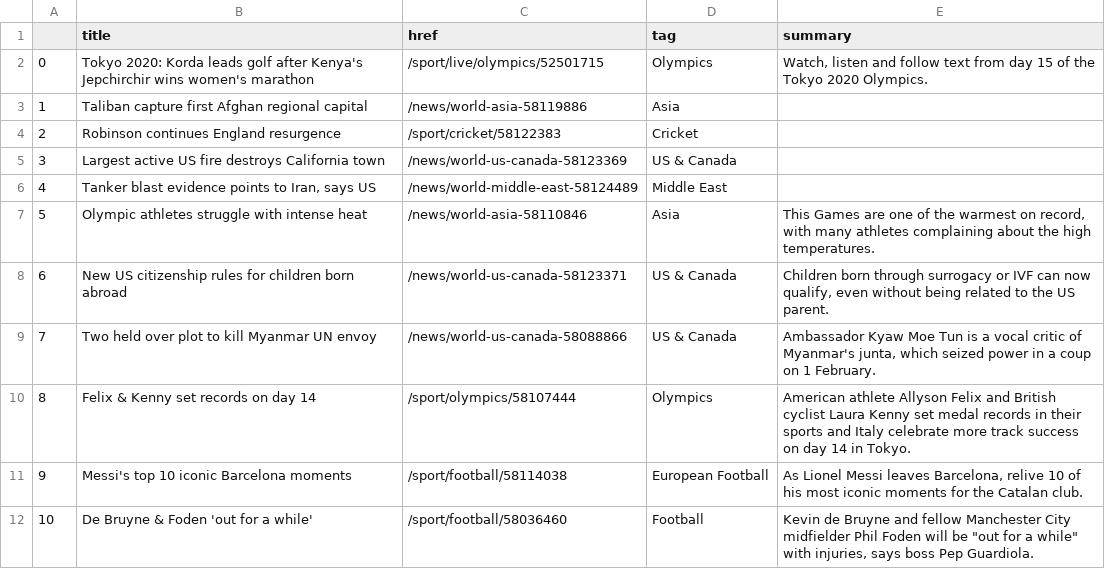
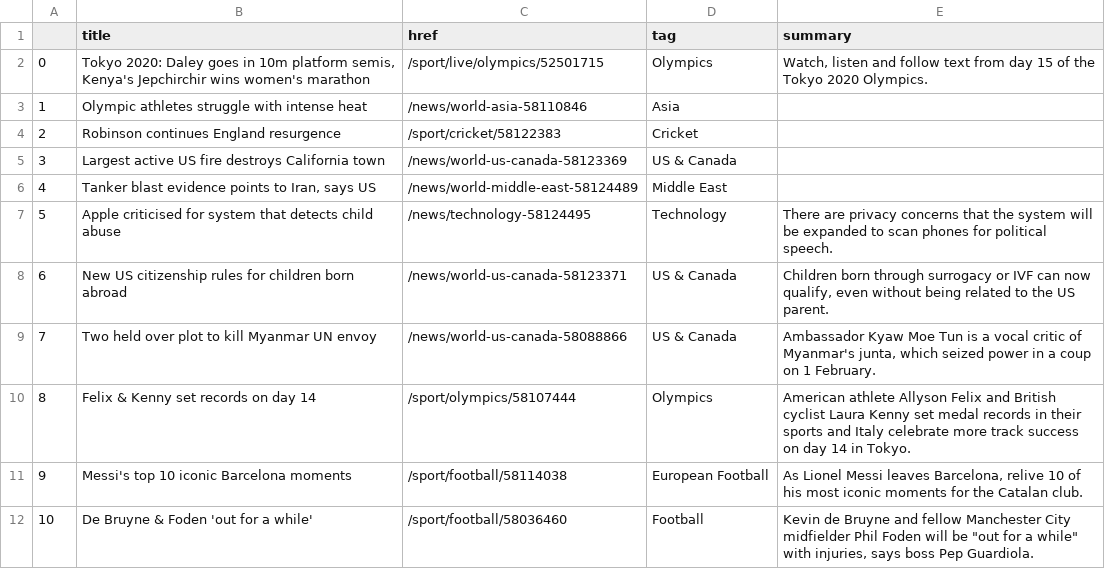
Before and after one commit to anth3lia/automatic-scraper, a CSV file: bbc-headlines.csv, drawn as a sheet; only a part is shown.

```diff
--- a/bbc-headlines.csv
+++ b/bbc-headlines.csv
@@ -1,4 +1,4 @@
 ,title,href,tag,summary
-0,Tokyo 2020: Korda leads golf after Kenya's Jepchirchir wins women's marathon,/sport/live/olympics/52501715,Olympics,"Watch, listen and follow text from day 15 of the Tokyo 2020 Olympics."
-1,Taliban capture first Afghan regional capital,/news/world-asia-58119886,Asia,
+0,"Tokyo 2020: Daley goes in 10m platform semis, Kenya's Jepchirchir wins women's marathon",/sport/live/olympics/52501715,Olympics,"Watch, listen and follow text from day 15 of the Tokyo 2020 Olympics."
+1,Olympic athletes struggle with intense heat,/news/world-asia-58110846,Asia,
 2,Robinson continues England resurgence,/sport/cricket/58122383,Cricket,
@@ -6,3 +6,3 @@
 4,"Tanker blast evidence points to Iran, says US",/news/world-middle-east-58124489,Middle East,
-5,Olympic athletes struggle with intense heat,/news/world-asia-58110846,Asia,"This Games are one of the warmest on record, with many athletes complaining about the high temperatures."
+5,Apple criticised for system that detects child abuse,/news/technology-58124495,Technology,There are privacy concerns that the system will be expanded to scan phones for political speech.
 6,New US citizenship rules for children born abroad,/news/world-us-canada-58123371,US & Canada,"Children born through surrogacy or IVF can now qualify, even without being related to the US parent."
```
